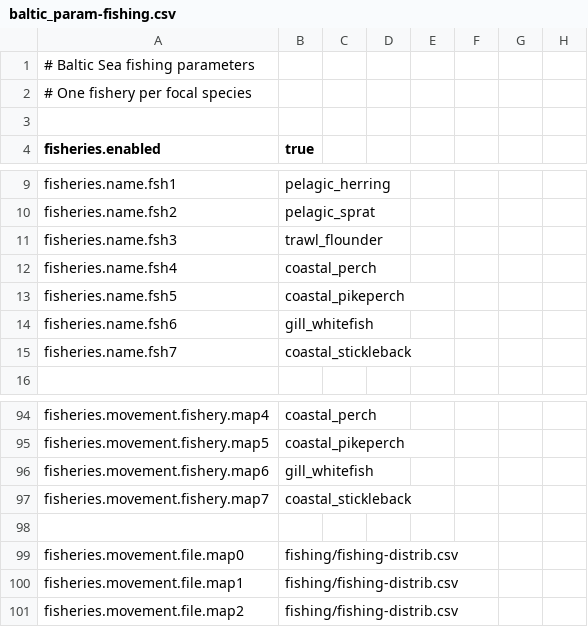
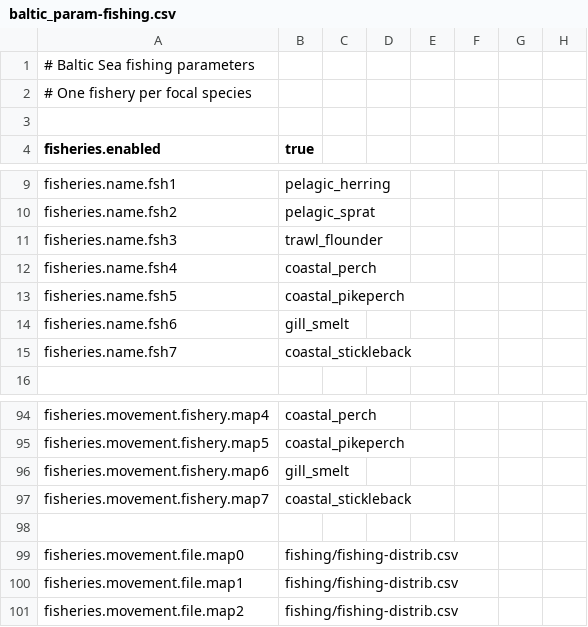
Before and after one commit to razinkele/osmopy, a CSV file: data/baltic/baltic_param-fishing.csv, drawn as a sheet; only a part is shown, gaps mark what is left out; the diff names each change by its address in the sheet, - before the commit and + after, or states it on an @@ line.

```diff
--- a/data/baltic/baltic_param-fishing.csv
+++ b/data/baltic/baltic_param-fishing.csv
-B14 (true): gill_whitefish
+B14 (true): gill_smelt
-B96 (true): gill_whitefish
+B96 (true): gill_smelt
```
Also changed, not shown: data/baltic/baltic_param-additional-mortality.csv, data/baltic/baltic_param-movement.csv, 23 other files.
